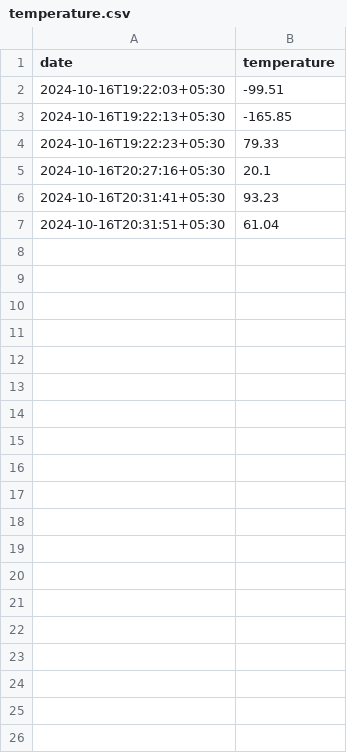
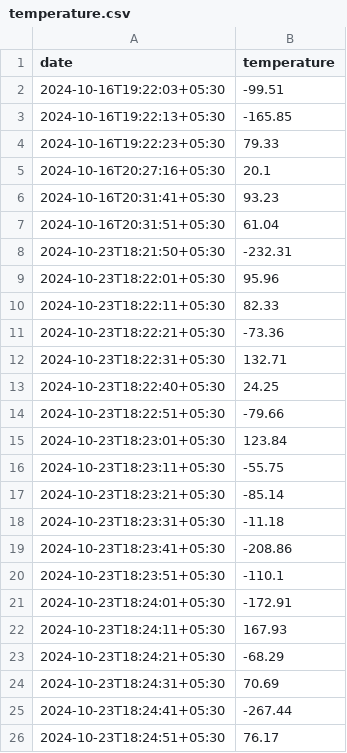
Before and after one commit to FranGoncal/IOT_Ficha2, a CSV file: temperature.csv, drawn as a sheet; only a part is shown; the diff covers the shown part only.

```diff
--- a/temperature.csv
+++ b/temperature.csv
@@ -7 +7,20 @@ date,temperature
 2024-10-16T20:31:51+05:30,61.04
+2024-10-23T18:21:50+05:30,-232.31
+2024-10-23T18:22:01+05:30,95.96
+2024-10-23T18:22:11+05:30,82.33
+2024-10-23T18:22:21+05:30,-73.36
+2024-10-23T18:22:31+05:30,132.71
+2024-10-23T18:22:40+05:30,24.25
+2024-10-23T18:22:51+05:30,-79.66
+2024-10-23T18:23:01+05:30,123.84
+2024-10-23T18:23:11+05:30,-55.75
+2024-10-23T18:23:21+05:30,-85.14
+2024-10-23T18:23:31+05:30,-11.18
+2024-10-23T18:23:41+05:30,-208.86
+2024-10-23T18:23:51+05:30,-110.1
+2024-10-23T18:24:01+05:30,-172.91
+2024-10-23T18:24:11+05:30,167.93
+2024-10-23T18:24:21+05:30,-68.29
+2024-10-23T18:24:31+05:30,70.69
+2024-10-23T18:24:41+05:30,-267.44
+2024-10-23T18:24:51+05:30,76.17
```
Also changed, not shown: 37 added rows elsewhere in this file, 1 other file.
